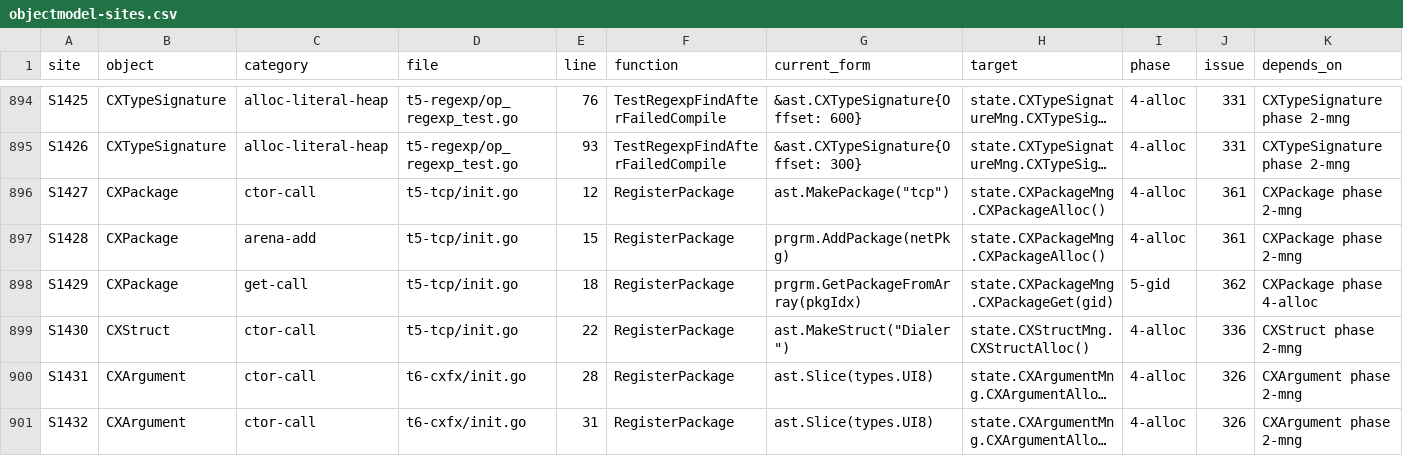
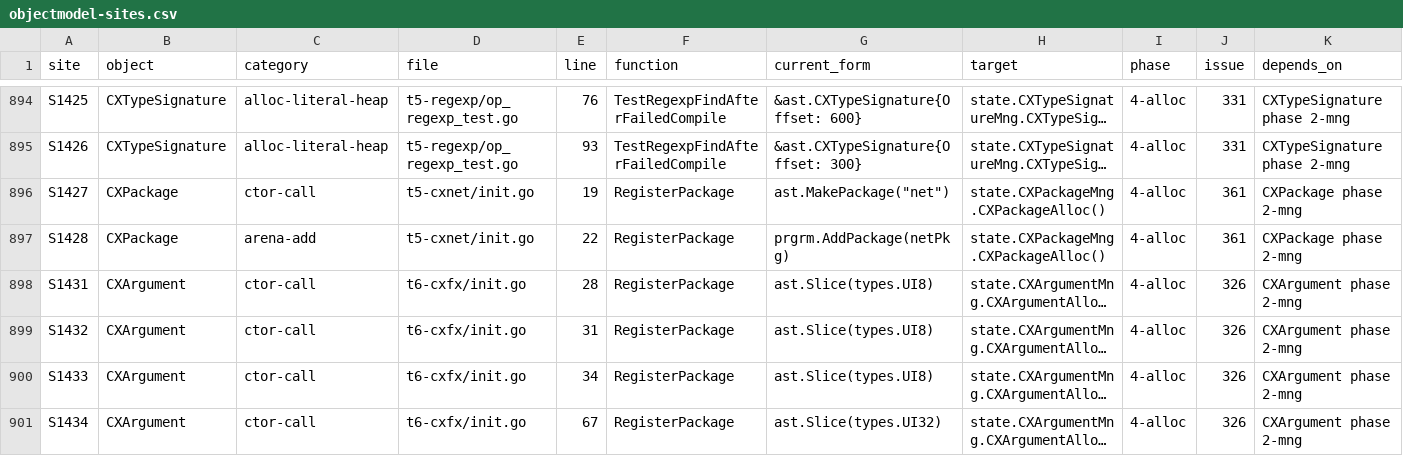
Before and after one commit to 0magnet/skycoin-cx, a CSV file: docs/objectmodel-sites.csv, drawn as a sheet; only a part is shown, gaps mark what is left out; the shorter side is filled out with more unchanged rows; long unchanged cells end in …; the diff names each change by its address in the sheet, - before the commit and + after, or states it on an @@ line.

Commit message:
t1-netbatch, t5-cxnet, t4-cx-compiler-lower: batched net library (#523)
sys/tcp had one listener and one connection in package variables, no
read or write, and tcp.Accept blocked the whole run. sys/net replaces
it with the design of #508. One goroutine per socket reads into a
fixed receive ring and posts an event on a fixed arrival channel.
net.Update makes what arrived one batch, sorted by socket handle and
in arrival order within a socket, frees the ring bytes of the batch
before and hands the writes since then to the writers. The program
reads ready entries with net.ReadyNext and payloads with net.Read
into a ui8 array it owns. TCP and UDP, timeouts on a timer wheel and
dropped datagram counts are covered, and a full ring stops a TCP
reader so the peer is slowed.

The update, the ready reads, the reads and the writes make no Go
allocation, and the work of an update grows with the ready count and
not with the open sockets. Every function has a vm form. A library
input of undefined type is a byte buffer, lowered as the address and
size of the ui8 array.

tcp.Dial, tcp.Listen, tcp.Accept and tcp.Close, net functions 1 to 4,
are deprecated. Language version 2611240004.

For #508

```diff
--- a/docs/objectmodel-sites.csv
+++ b/docs/objectmodel-sites.csv
-D896:D897 (file): t5-tcp/init.go
+D896:D897 (file): t5-cxnet/init.go
-E896 (line): 12
+E896 (line): 19
-G896 (current_form): ast.MakePackage("tcp")
+G896 (current_form): ast.MakePackage("net")
-E897 (line): 15
+E897 (line): 22
-row 898: S1429 | CXPackage | get-call | t5-tcp/init.go | 18 | RegisterPackage | prgrm.GetPackageFromArray(pkgIdx) | state.CXPackageMng.CXPackageGet(gid) | 5-gid | 362 | CXPackage phase 4-alloc
-row 899: S1430 | CXStruct | ctor-call | t5-tcp/init.go | 22 | RegisterPackage | ast.MakeStruct("Dialer") | state.CXStructMng.CXStructAlloc() | 4-alloc | 336 | CXStruct phase 2-mng
```
Also changed, not shown: 49 other files.
